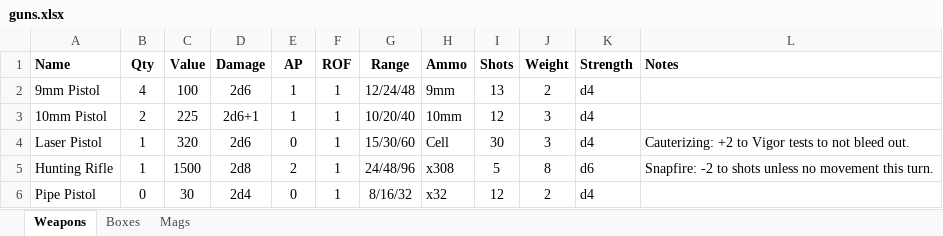
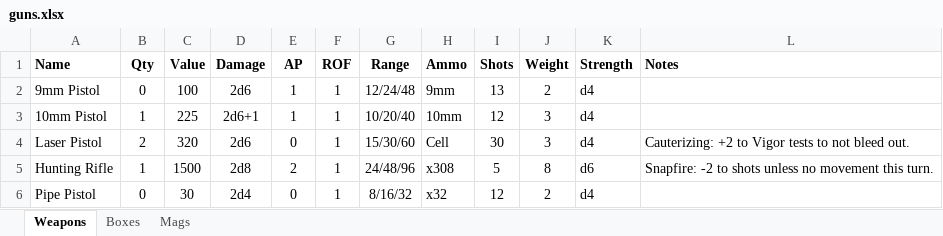
Before and after one commit to maplealmond/savagewasteland, an Excel workbook: data/guns.xlsx, sheet Weapons, drawn as a sheet; values as stored, in another font and other column widths than the file's, no borders; the diff names each change by its address in the sheet, - before the commit and + after, or states it on an @@ line.

```diff
--- a/data/guns.xlsx (sheet Weapons)
+++ b/data/guns.xlsx (sheet Weapons)
-B2 (Qty): 4
+B2 (Qty): 0
-B3 (Qty): 2
+B3 (Qty): 1
-B4 (Qty): 1
+B4 (Qty): 2
```
Also changed, not shown: sheet Mags, data/aid.xlsx, data/junk.xlsx, 4 other files.
